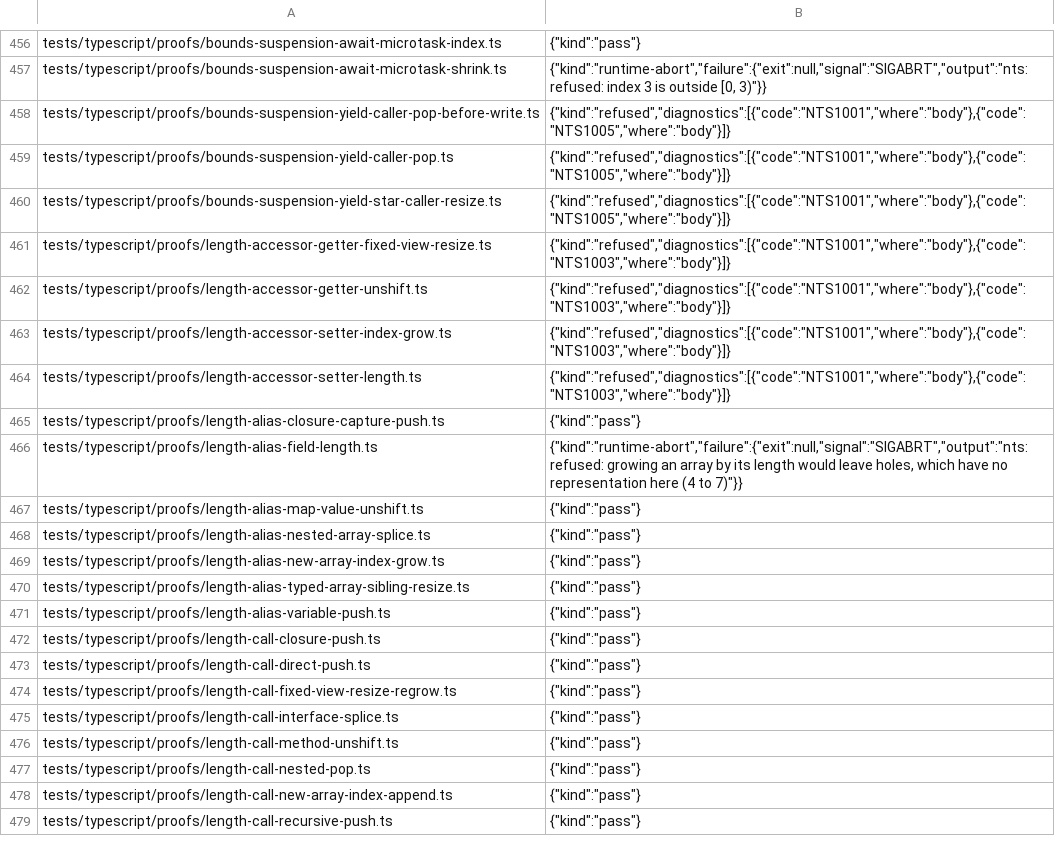
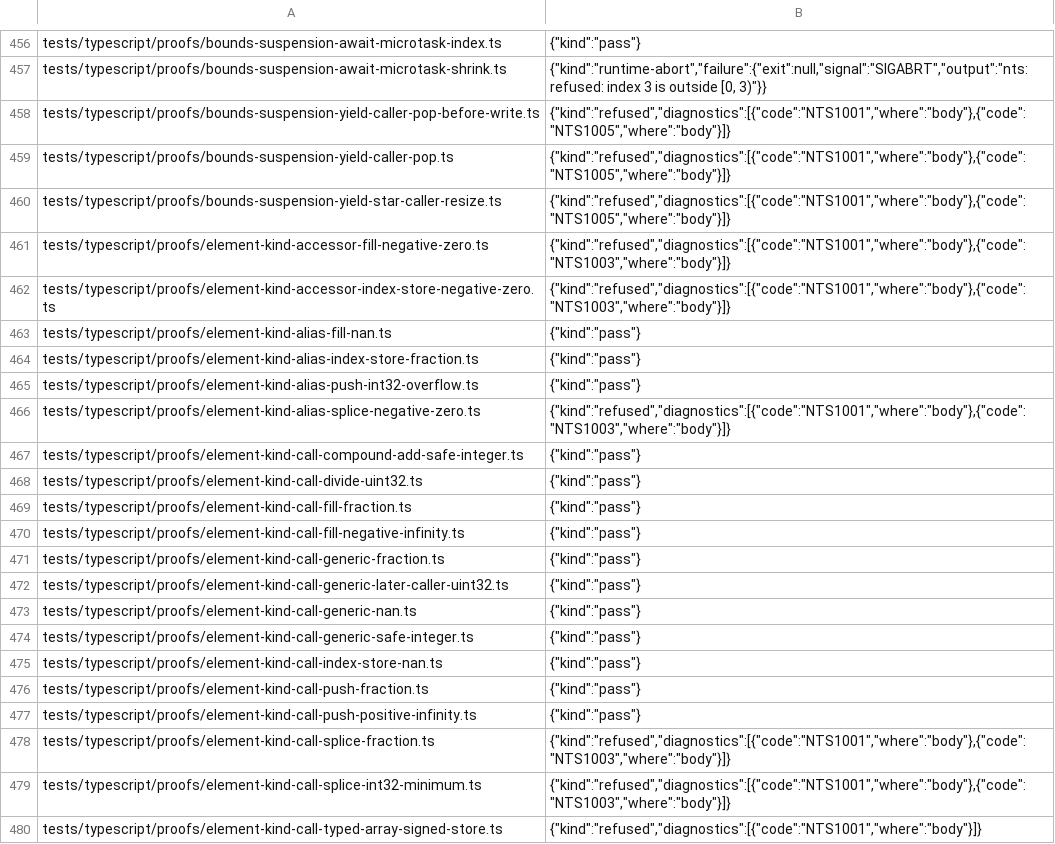
Before and after one commit to AkisArou/nts, a TSV file: results/typescript/c/cases.tsv, drawn as a sheet; only a part is shown, gaps mark what is left out; the shorter side is filled out with more unchanged rows; the diff covers the shown part only.

Commit message:
tests: record PR #128 proofs outcomes
Record all 1319 TypeScript cases on C, LLVM and the JVM from the
complete canonical 0814cc837f3b measurement. Preserve typed failures as
findings and keep the authored proof programs unchanged.

```diff
--- a/results/typescript/c/cases.tsv
+++ b/results/typescript/c/cases.tsv
@@ -460 +460,21 @@ tests/typescript/proofs/bounds-suspension-yield-caller-pop.ts	{"kind":"refused",
 tests/typescript/proofs/bounds-suspension-yield-star-caller-resize.ts	{"kind":"refused","diagnostics":[{"code":"NTS1001","where":"body"},{"code":"NTS1005","where":"body"}]}
+tests/typescript/proofs/element-kind-accessor-fill-negative-zero.ts	{"kind":"refused","diagnostics":[{"code":"NTS1001","where":"body"},{"code":"NTS1003","where":"body"}]}
+tests/typescript/proofs/element-kind-accessor-index-store-negative-zero.ts	{"kind":"refused","diagnostics":[{"code":"NTS1001","where":"body"},{"code":"NTS1003","where":"body"}]}
+tests/typescript/proofs/element-kind-alias-fill-nan.ts	{"kind":"pass"}
+tests/typescript/proofs/element-kind-alias-index-store-fraction.ts	{"kind":"pass"}
+tests/typescript/proofs/element-kind-alias-push-int32-overflow.ts	{"kind":"pass"}
+tests/typescript/proofs/element-kind-alias-splice-negative-zero.ts	{"kind":"refused","diagnostics":[{"code":"NTS1001","where":"body"},{"code":"NTS1003","where":"body"}]}
+tests/typescript/proofs/element-kind-call-compound-add-safe-integer.ts	{"kind":"pass"}
+tests/typescript/proofs/element-kind-call-divide-uint32.ts	{"kind":"pass"}
+tests/typescript/proofs/element-kind-call-fill-fraction.ts	{"kind":"pass"}
+tests/typescript/proofs/element-kind-call-fill-negative-infinity.ts	{"kind":"pass"}
+tests/typescript/proofs/element-kind-call-generic-fraction.ts	{"kind":"pass"}
+tests/typescript/proofs/element-kind-call-generic-later-caller-uint32.ts	{"kind":"pass"}
+tests/typescript/proofs/element-kind-call-generic-nan.ts	{"kind":"pass"}
+tests/typescript/proofs/element-kind-call-generic-safe-integer.ts	{"kind":"pass"}
+tests/typescript/proofs/element-kind-call-index-store-nan.ts	{"kind":"pass"}
+tests/typescript/proofs/element-kind-call-push-fraction.ts	{"kind":"pass"}
+tests/typescript/proofs/element-kind-call-push-positive-infinity.ts	{"kind":"pass"}
+tests/typescript/proofs/element-kind-call-splice-fraction.ts	{"kind":"refused","diagnostics":[{"code":"NTS1001","where":"body"},{"code":"NTS1003","where":"body"}]}
+tests/typescript/proofs/element-kind-call-splice-int32-minimum.ts	{"kind":"refused","diagnostics":[{"code":"NTS1001","where":"body"},{"code":"NTS1003","where":"body"}]}
+tests/typescript/proofs/element-kind-call-typed-array-signed-store.ts	{"kind":"refused","diagnostics":[{"code":"NTS1001","where":"body"}]}
```
Also changed, not shown: 24 added rows elsewhere in this file, results/typescript/jvm/cases.tsv, results/typescript/llvm/cases.tsv.
